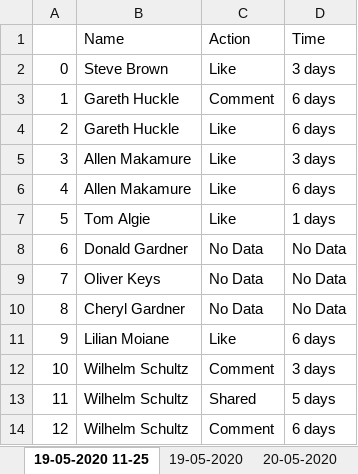
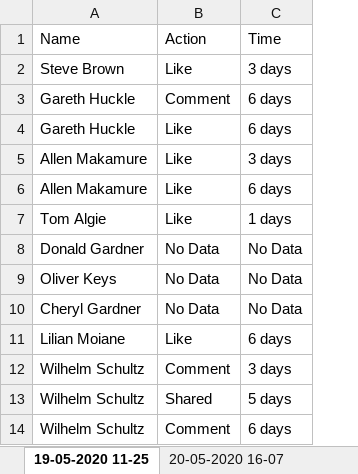
Before and after one commit to NickHAnderson019/LinkedIn-Scraper, an Excel workbook: Results.xlsm, sheet 19-05-2020 11-25, drawn as a sheet; only a part is shown; values as stored, in another font and other column widths than the file's, no borders; the diff names each change by its address in the sheet, - before the commit and + after, or states it on an @@ line.

```diff
--- a/Results.xlsm (sheet 19-05-2020 11-25)
+++ b/Results.xlsm (sheet 19-05-2020 11-25)
-sheet tab: 20-05-2020
+sheet tab: 20-05-2020 16-07
-sheet tab: 19-05-2020
-column A, rows 2-14: 0 | 1 | 2 | 3 | 4 | 5 | 6 | 7 | 8 | 9 | 10 | 11 | 12
```
Also changed, not shown: sheet 20-05-2020 16-07, sheet SUMMARY, other sheet tabs, formulas that keep their value, 3 other files.
